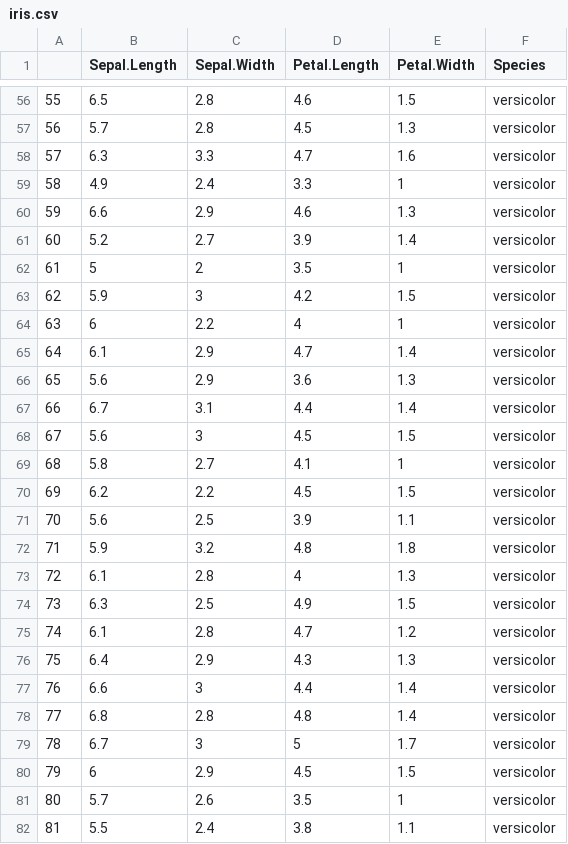
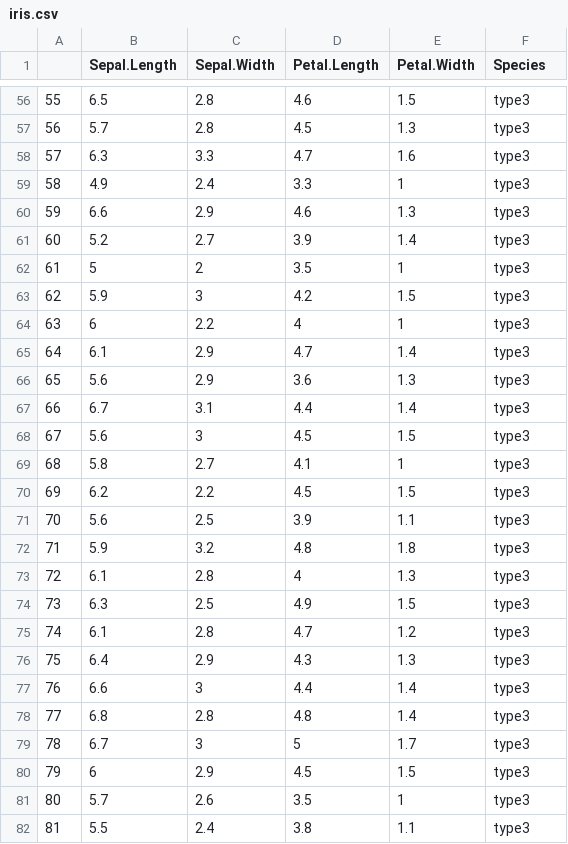
Before and after one commit to zaroursamy/formationEnsai, a CSV file: src/main/resources/iris.csv, drawn as a sheet; only a part is shown, gaps mark what is left out; the diff covers the shown part only.

```diff
--- a/src/main/resources/iris.csv
+++ b/src/main/resources/iris.csv
@@ -56,27 +56,27 @@
-"55",6.5,2.8,4.6,1.5,"versicolor"
-"56",5.7,2.8,4.5,1.3,"versicolor"
-"57",6.3,3.3,4.7,1.6,"versicolor"
-"58",4.9,2.4,3.3,1,"versicolor"
-"59",6.6,2.9,4.6,1.3,"versicolor"
-"60",5.2,2.7,3.9,1.4,"versicolor"
-"61",5,2,3.5,1,"versicolor"
-"62",5.9,3,4.2,1.5,"versicolor"
-"63",6,2.2,4,1,"versicolor"
-"64",6.1,2.9,4.7,1.4,"versicolor"
-"65",5.6,2.9,3.6,1.3,"versicolor"
-"66",6.7,3.1,4.4,1.4,"versicolor"
-"67",5.6,3,4.5,1.5,"versicolor"
-"68",5.8,2.7,4.1,1,"versicolor"
-"69",6.2,2.2,4.5,1.5,"versicolor"
-"70",5.6,2.5,3.9,1.1,"versicolor"
-"71",5.9,3.2,4.8,1.8,"versicolor"
-"72",6.1,2.8,4,1.3,"versicolor"
-"73",6.3,2.5,4.9,1.5,"versicolor"
-"74",6.1,2.8,4.7,1.2,"versicolor"
-"75",6.4,2.9,4.3,1.3,"versicolor"
-"76",6.6,3,4.4,1.4,"versicolor"
-"77",6.8,2.8,4.8,1.4,"versicolor"
-"78",6.7,3,5,1.7,"versicolor"
-"79",6,2.9,4.5,1.5,"versicolor"
-"80",5.7,2.6,3.5,1,"versicolor"
-"81",5.5,2.4,3.8,1.1,"versicolor"
+"55",6.5,2.8,4.6,1.5,"type3"
+"56",5.7,2.8,4.5,1.3,"type3"
+"57",6.3,3.3,4.7,1.6,"type3"
+"58",4.9,2.4,3.3,1,"type3"
+"59",6.6,2.9,4.6,1.3,"type3"
+"60",5.2,2.7,3.9,1.4,"type3"
+"61",5,2,3.5,1,"type3"
+"62",5.9,3,4.2,1.5,"type3"
+"63",6,2.2,4,1,"type3"
+"64",6.1,2.9,4.7,1.4,"type3"
+"65",5.6,2.9,3.6,1.3,"type3"
+"66",6.7,3.1,4.4,1.4,"type3"
+"67",5.6,3,4.5,1.5,"type3"
+"68",5.8,2.7,4.1,1,"type3"
+"69",6.2,2.2,4.5,1.5,"type3"
+"70",5.6,2.5,3.9,1.1,"type3"
+"71",5.9,3.2,4.8,1.8,"type3"
+"72",6.1,2.8,4,1.3,"type3"
+"73",6.3,2.5,4.9,1.5,"type3"
+"74",6.1,2.8,4.7,1.2,"type3"
+"75",6.4,2.9,4.3,1.3,"type3"
+"76",6.6,3,4.4,1.4,"type3"
+"77",6.8,2.8,4.8,1.4,"type3"
+"78",6.7,3,5,1.7,"type3"
+"79",6,2.9,4.5,1.5,"type3"
+"80",5.7,2.6,3.5,1,"type3"
+"81",5.5,2.4,3.8,1.1,"type3"
```
Also changed, not shown: 123 edited cells elsewhere in this file, 10 other files.
